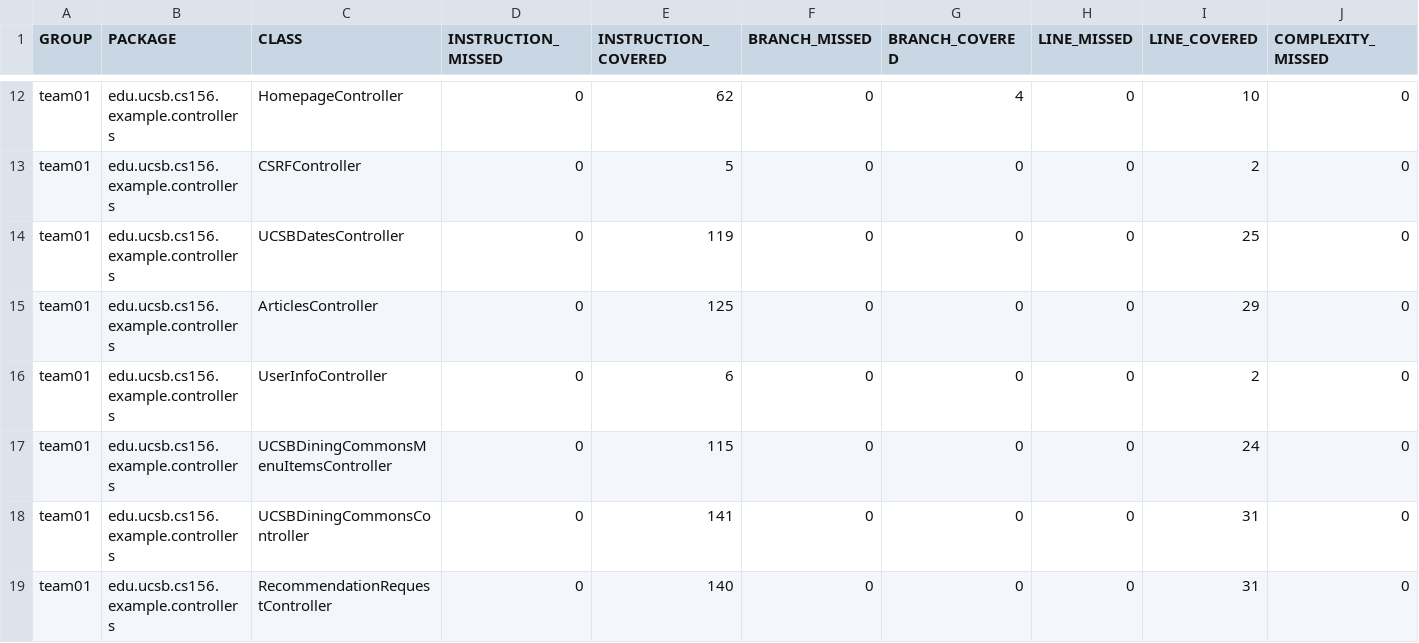
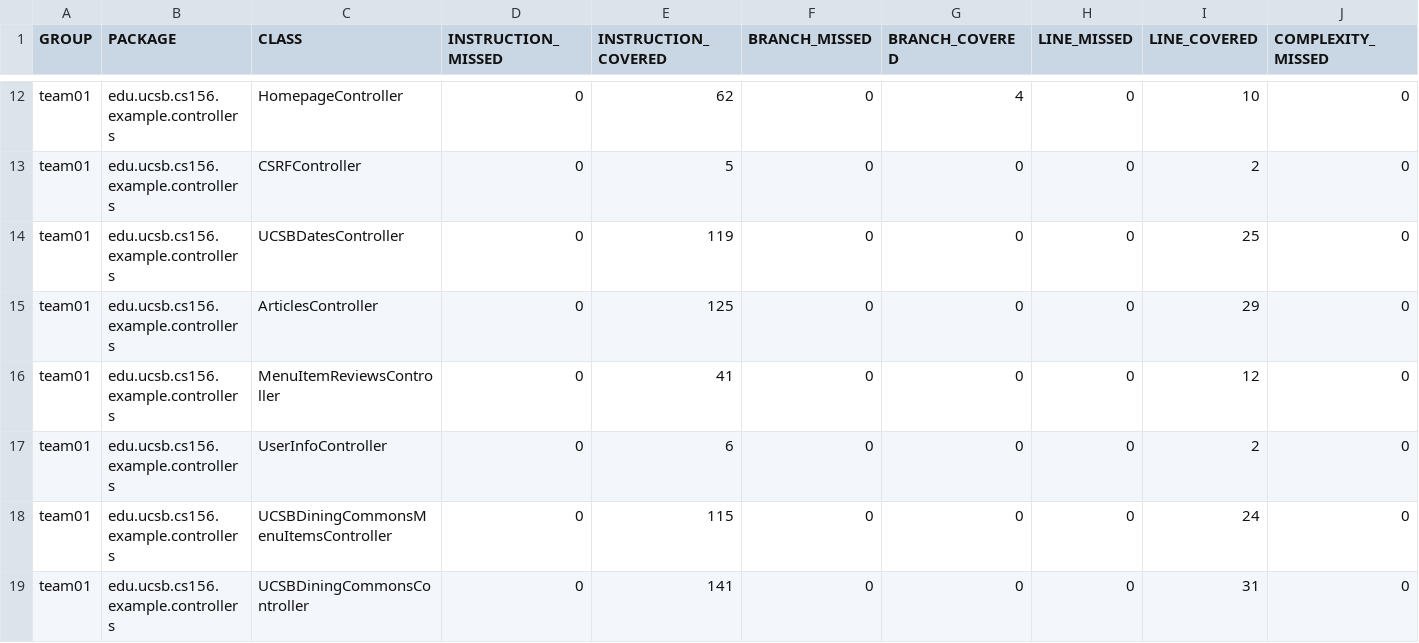
Before and after one commit to ucsb-cs156-s25/team01-s25-16, a CSV file: jacoco/jacoco.csv, drawn as a sheet; only a part is shown, gaps mark what is left out; the shorter side is filled out with more unchanged rows; rows hold the shown columns only; the diff names each change by its address in the sheet, - before the commit and + after, or states it on an @@ line.

Commit message:
Deploying to gh-pages from @ ucsb-cs156-s25/team01-s25-16@1a93cf82775d022c57557aff0685f468519fac26 🚀

```diff
--- a/jacoco/jacoco.csv
+++ b/jacoco/jacoco.csv
+row 16: team01 | edu.ucsb.cs156.example.controllers | MenuItemReviewsController | 0 | 41 | 0 | 0 | 0 | 12 | 0
```
Also changed, not shown: 7 other files.
